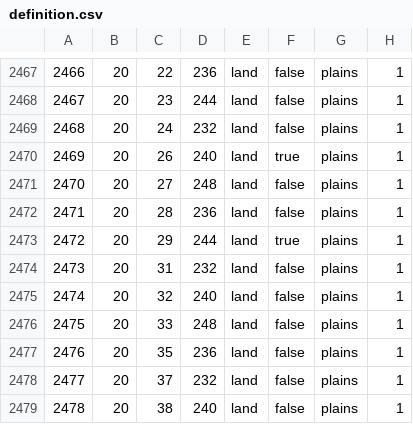
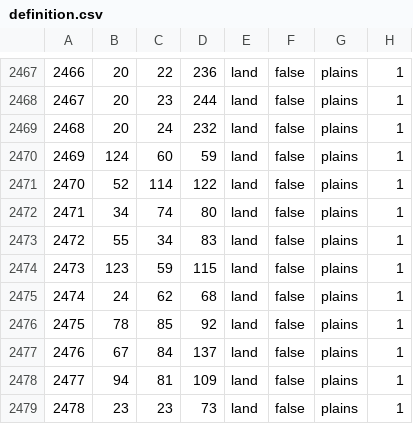
Before and after one commit to N0zza/MappaMundi, a CSV file: map/definition.csv, drawn as a sheet; only a part is shown, gaps mark what is left out; the diff covers the shown part only.

```diff
--- a/map/definition.csv
+++ b/map/definition.csv
@@ -2469,11 +2469,11 @@
 2468;20;24;232;land;false;plains;1
-2469;20;26;240;land;true;plains;1
-2470;20;27;248;land;false;plains;1
-2471;20;28;236;land;false;plains;1
-2472;20;29;244;land;true;plains;1
-2473;20;31;232;land;false;plains;1
-2474;20;32;240;land;false;plains;1
-2475;20;33;248;land;false;plains;1
-2476;20;35;236;land;false;plains;1
-2477;20;37;232;land;false;plains;1
-2478;20;38;240;land;false;plains;1
+2469;124;60;59;land;false;plains;1
+2470;52;114;122;land;false;plains;1
+2471;34;74;80;land;false;plains;1
+2472;55;34;83;land;false;plains;1
+2473;123;59;115;land;false;plains;1
+2474;24;62;68;land;false;plains;1
+2475;78;85;92;land;false;plains;1
+2476;67;84;137;land;false;plains;1
+2477;94;81;109;land;false;plains;1
+2478;23;23;73;land;false;plains;1
```
Also changed, not shown: 129 edited cells elsewhere in this file, 33 other files.
